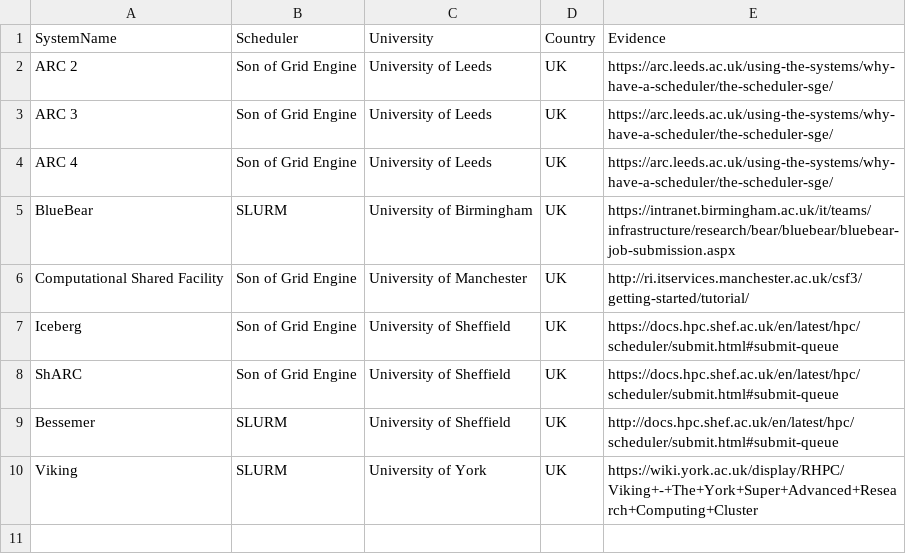
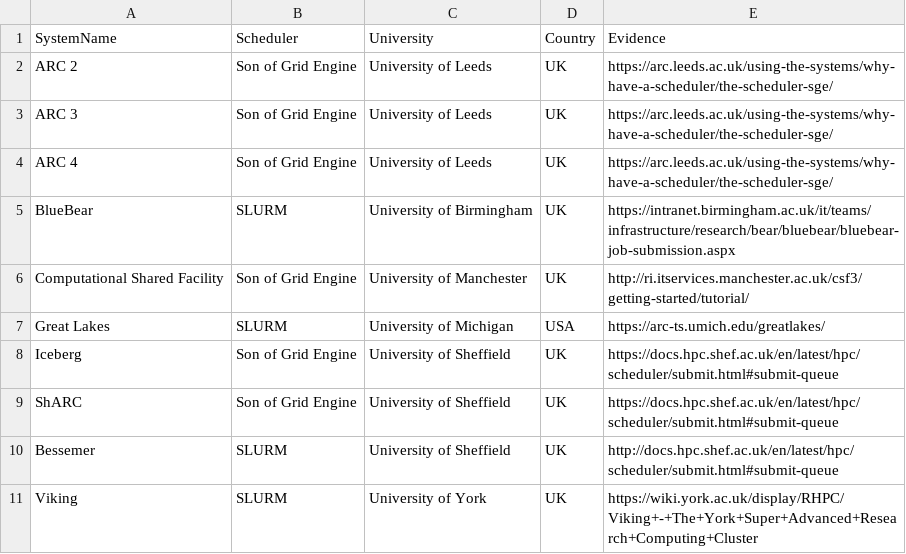
Before and after one commit to mikecroucher/HPC_schedulers, a CSV file: Academic.csv, drawn as a sheet.

Commit message:
Add University of Michigan

```diff
--- a/Academic.csv
+++ b/Academic.csv
@@ -6,2 +6,3 @@ BlueBear,SLURM,University of Birmingham,UK, https://intranet.birmingham.ac.uk/it
 Computational Shared Facility,Son of Grid Engine,University of Manchester,UK,http://ri.itservices.manchester.ac.uk/csf3/getting-started/tutorial/
+Great Lakes,SLURM,University of Michigan,USA,https://arc-ts.umich.edu/greatlakes/
 Iceberg,Son of Grid Engine,University of Sheffield,UK,https://docs.hpc.shef.ac.uk/en/latest/hpc/scheduler/submit.html#submit-queue
```
